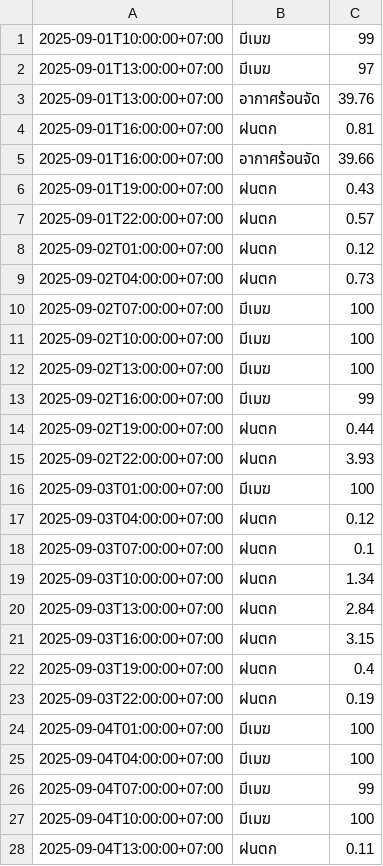
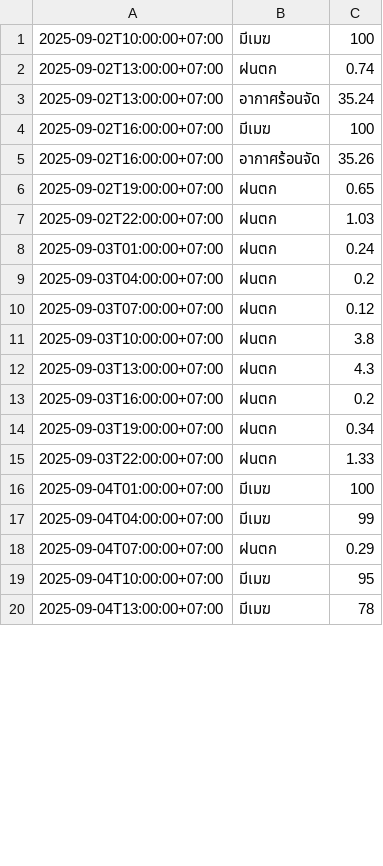
Before and after one commit to wata011/my-water-monitor, a CSV file: weather_log.csv, drawn as a sheet; only a part is shown; the diff covers the shown part only.

```diff
--- a/weather_log.csv
+++ b/weather_log.csv
@@ -1,28 +1,20 @@
-2025-09-01T10:00:00+07:00,มีเมฆ,99
-2025-09-01T13:00:00+07:00,มีเมฆ,97
-2025-09-01T13:00:00+07:00,อากาศร้อนจัด,39.76
-2025-09-01T16:00:00+07:00,ฝนตก,0.81
-2025-09-01T16:00:00+07:00,อากาศร้อนจัด,39.66
-2025-09-01T19:00:00+07:00,ฝนตก,0.43
-2025-09-01T22:00:00+07:00,ฝนตก,0.57
-2025-09-02T01:00:00+07:00,ฝนตก,0.12
-2025-09-02T04:00:00+07:00,ฝนตก,0.73
-2025-09-02T07:00:00+07:00,มีเมฆ,100
 2025-09-02T10:00:00+07:00,มีเมฆ,100
-2025-09-02T13:00:00+07:00,มีเมฆ,100
-2025-09-02T16:00:00+07:00,มีเมฆ,99
-2025-09-02T19:00:00+07:00,ฝนตก,0.44
-2025-09-02T22:00:00+07:00,ฝนตก,3.93
-2025-09-03T01:00:00+07:00,มีเมฆ,100
-2025-09-03T04:00:00+07:00,ฝนตก,0.12
-2025-09-03T07:00:00+07:00,ฝนตก,0.1
-2025-09-03T10:00:00+07:00,ฝนตก,1.34
-2025-09-03T13:00:00+07:00,ฝนตก,2.84
-2025-09-03T16:00:00+07:00,ฝนตก,3.15
-2025-09-03T19:00:00+07:00,ฝนตก,0.4
-2025-09-03T22:00:00+07:00,ฝนตก,0.19
+2025-09-02T13:00:00+07:00,ฝนตก,0.74
+2025-09-02T13:00:00+07:00,อากาศร้อนจัด,35.24
+2025-09-02T16:00:00+07:00,มีเมฆ,100
+2025-09-02T16:00:00+07:00,อากาศร้อนจัด,35.26
+2025-09-02T19:00:00+07:00,ฝนตก,0.65
+2025-09-02T22:00:00+07:00,ฝนตก,1.03
+2025-09-03T01:00:00+07:00,ฝนตก,0.24
+2025-09-03T04:00:00+07:00,ฝนตก,0.2
+2025-09-03T07:00:00+07:00,ฝนตก,0.12
+2025-09-03T10:00:00+07:00,ฝนตก,3.8
+2025-09-03T13:00:00+07:00,ฝนตก,4.3
+2025-09-03T16:00:00+07:00,ฝนตก,0.2
+2025-09-03T19:00:00+07:00,ฝนตก,0.34
+2025-09-03T22:00:00+07:00,ฝนตก,1.33
 2025-09-04T01:00:00+07:00,มีเมฆ,100
-2025-09-04T04:00:00+07:00,มีเมฆ,100
-2025-09-04T07:00:00+07:00,มีเมฆ,99
-2025-09-04T10:00:00+07:00,มีเมฆ,100
-2025-09-04T13:00:00+07:00,ฝนตก,0.11
+2025-09-04T04:00:00+07:00,มีเมฆ,99
+2025-09-04T07:00:00+07:00,ฝนตก,0.29
+2025-09-04T10:00:00+07:00,มีเมฆ,95
+2025-09-04T13:00:00+07:00,มีเมฆ,78
```
Also changed, not shown: 8 added rows and 20 edited cells elsewhere in this file.
